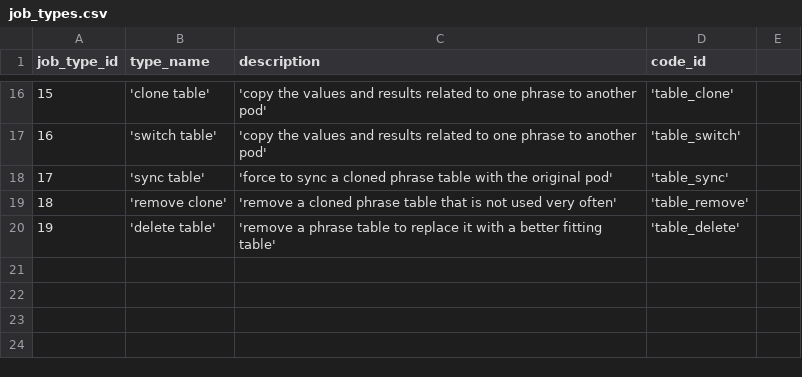
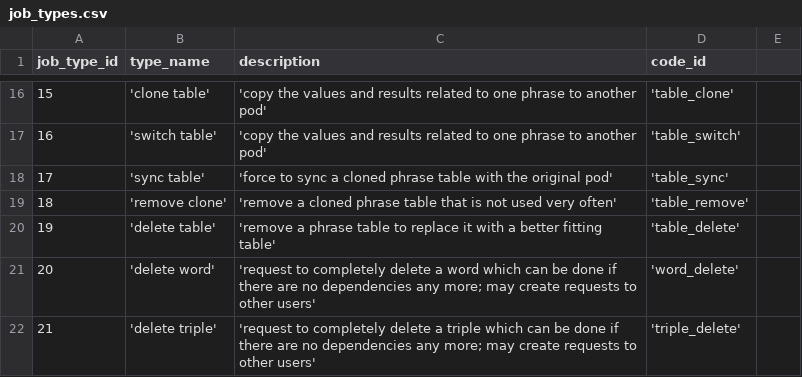
Before and after one commit to zukunft/zukunft.com, a CSV file: src/main/resources/db_code_links/job_types.csv, drawn as a sheet; only a part is shown, gaps mark what is left out; the diff names each change by its address in the sheet, - before the commit and + after, or states it on an @@ line.

Commit message:
remove word delete tables because this should be done using jobs

```diff
--- a/src/main/resources/db_code_links/job_types.csv
+++ b/src/main/resources/db_code_links/job_types.csv
+row 21: 20 | 'delete word' | 'request to completely delete a word which can be done if there are no dependencies any more; may create requests to other users' | 'word_delete'
+row 22: 21 | 'delete triple' | 'request to completely delete a triple which can be done if there are no dependencies any more; may create requests to other users' | 'triple_delete'
```
Also changed, not shown: 5 other files.
